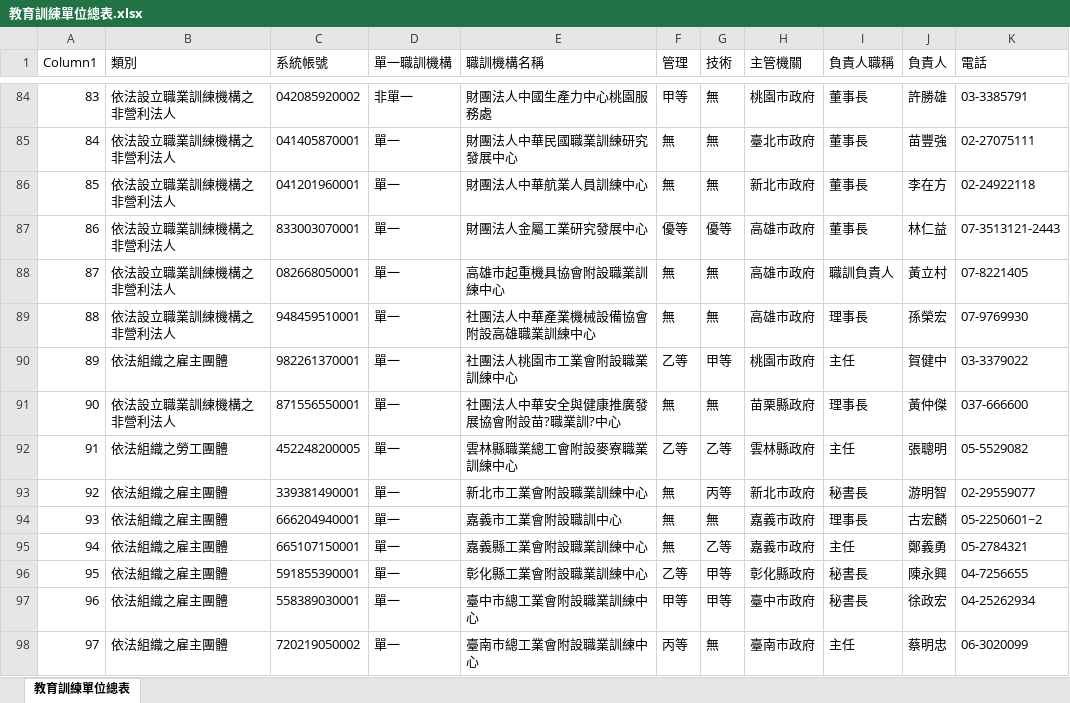
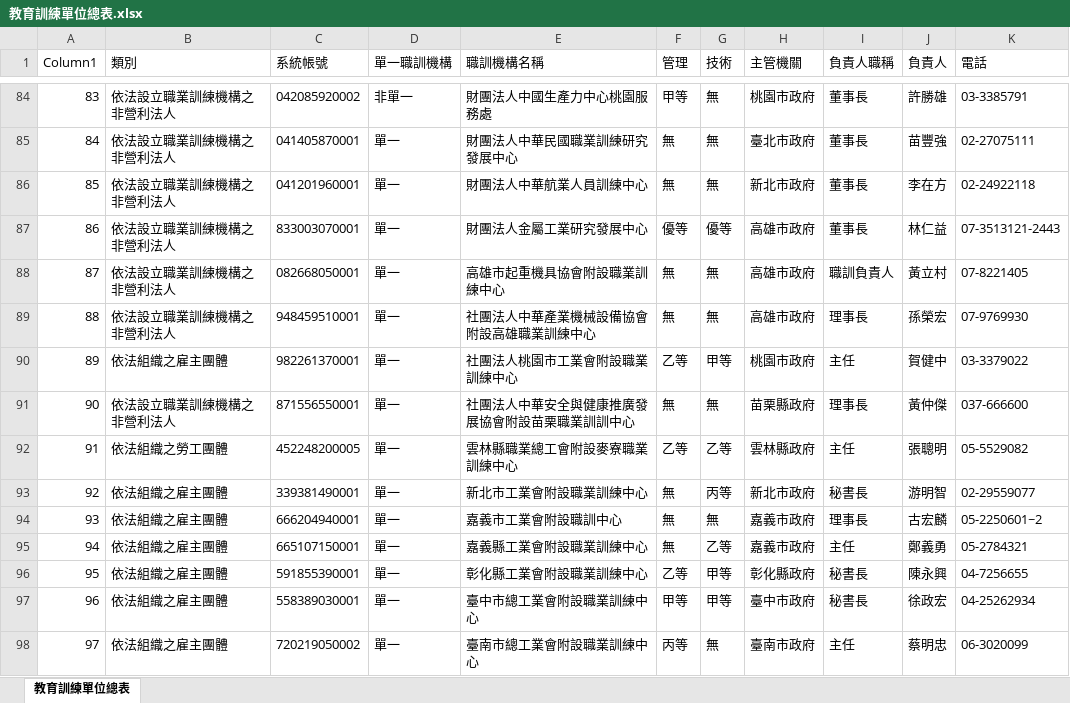
Before and after one commit to lookmisi/taiwan-training-map, an Excel workbook: 教育訓練單位總表.xlsx, sheet 教育訓練單位總表, drawn as a sheet; only a part is shown, gaps mark what is left out; values as stored, in another font and other column widths than the file's, no borders; the diff names each change by its address in the sheet, - before the commit and + after, or states it on an @@ line.

```diff
--- a/教育訓練單位總表.xlsx (sheet 教育訓練單位總表)
+++ b/教育訓練單位總表.xlsx (sheet 教育訓練單位總表)
-E91 (職訓機構名稱): 社團法人中華安全與健康推廣發展協會附設苗?職業訓?中心
+E91 (職訓機構名稱): 社團法人中華安全與健康推廣發展協會附設苗栗職業訓訓中心
```
Also changed, not shown: 2 other files.
